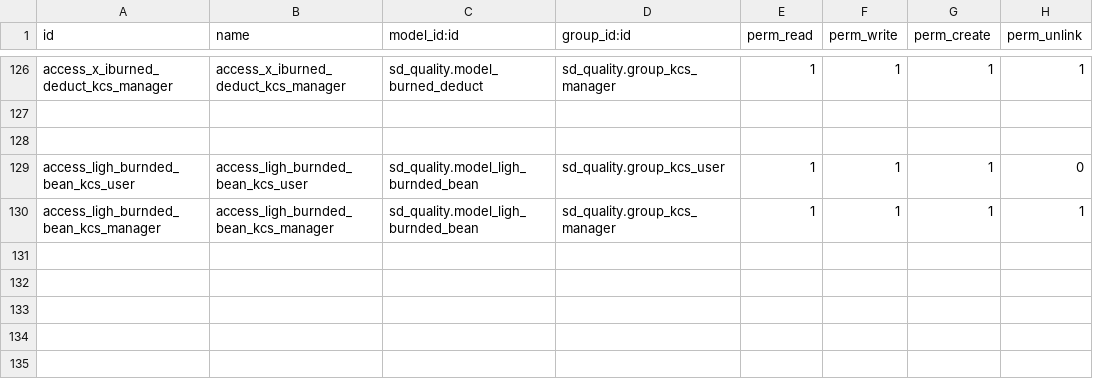
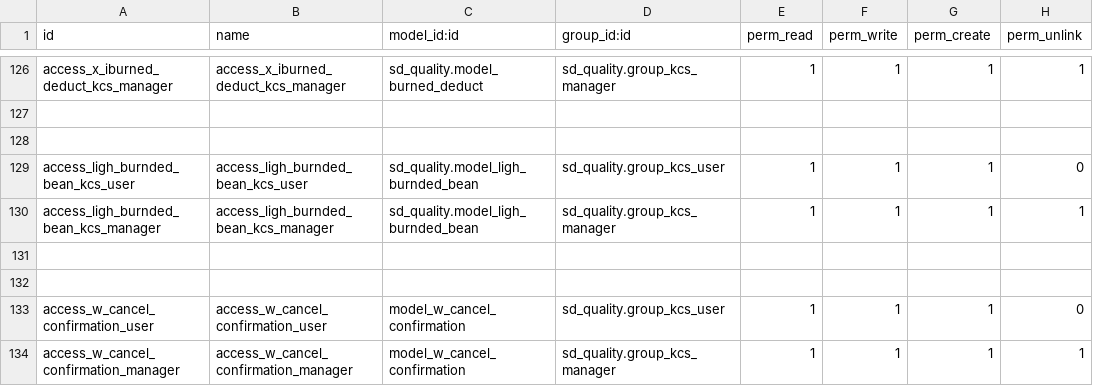
Before and after one commit to thailao2812/ovis16, a CSV file: addons-sud/sd_quality/security/ir.model.access.csv, drawn as a sheet; only a part is shown, gaps mark what is left out; the diff names each change by its address in the sheet, - before the commit and + after, or states it on an @@ line.

Commit message:
update: Wizard form cancel confirmation for Lot allocation

```diff
--- a/addons-sud/sd_quality/security/ir.model.access.csv
+++ b/addons-sud/sd_quality/security/ir.model.access.csv
+row 131: (empty)
+row 132: (empty)
+row 133: access_w_cancel_confirmation_user | access_w_cancel_confirmation_user | model_w_cancel_confirmation | sd_quality.group_kcs_user | 1 | 1 | 1 | 0
+row 134: access_w_cancel_confirmation_manager | access_w_cancel_confirmation_manager | model_w_cancel_confirmation | sd_quality.group_kcs_manager | 1 | 1 | 1 | 1
```
Also changed, not shown: 7 other files.
